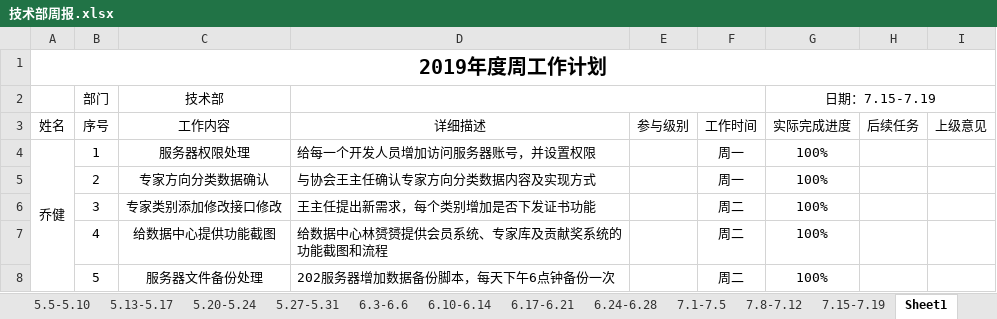
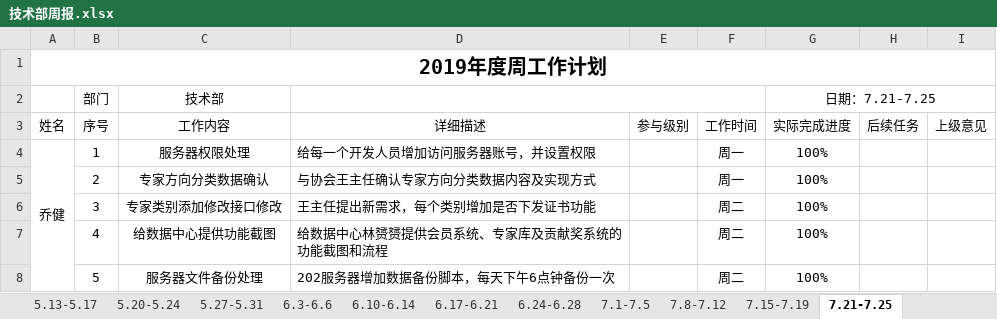
Before and after one commit to qiaojian0907/weekReport, an Excel workbook: 技术部周报.xlsx, sheet 7.21-7.25, drawn as a sheet; values as stored, in another font and other column widths than the file's, no borders; the diff names each change by its address in the sheet, - before the commit and + after, or states it on an @@ line.

Commit message:
周报

```diff
--- a/技术部周报.xlsx (sheet 7.21-7.25)
+++ b/技术部周报.xlsx (sheet 7.21-7.25)
-sheet tab: Sheet1
+sheet tab: 7.21-7.25
-G2 (实际完成进度): 日期：7.15-7.19
+G2 (实际完成进度): 日期：7.21-7.25
```
